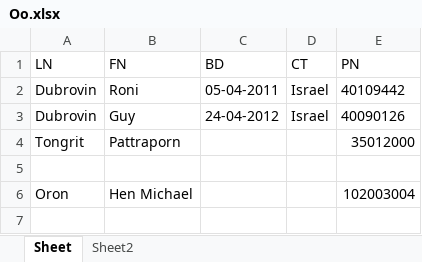
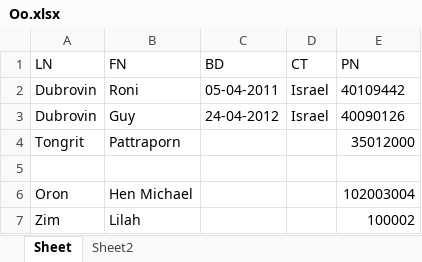
Before and after one commit to em94xd-png/ngt_VKHL, an Excel workbook: Oo.xlsx, sheet Sheet, drawn as a sheet; values as stored, in another font and other column widths than the file's, no borders; the diff names each change by its address in the sheet, - before the commit and + after, or states it on an @@ line.

```diff
--- a/Oo.xlsx (sheet Sheet)
+++ b/Oo.xlsx (sheet Sheet)
+row 7: Zim | Lilah |  |  | 100002
```
Also changed, not shown: sheet Sheet2, 1 other file.
